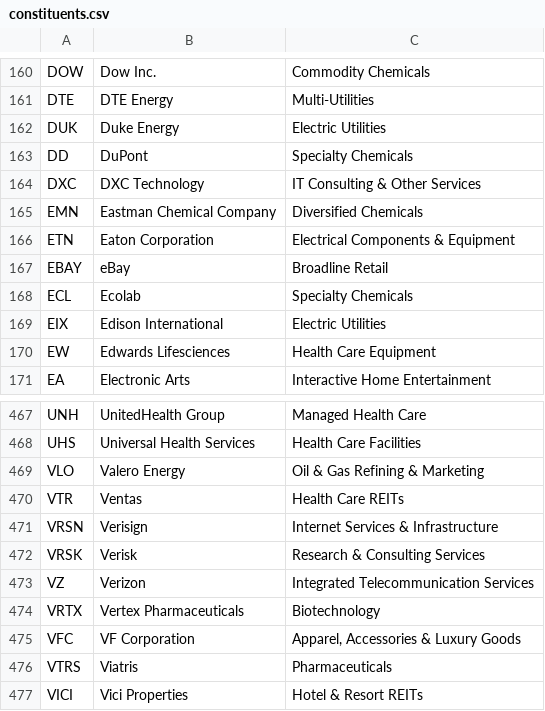
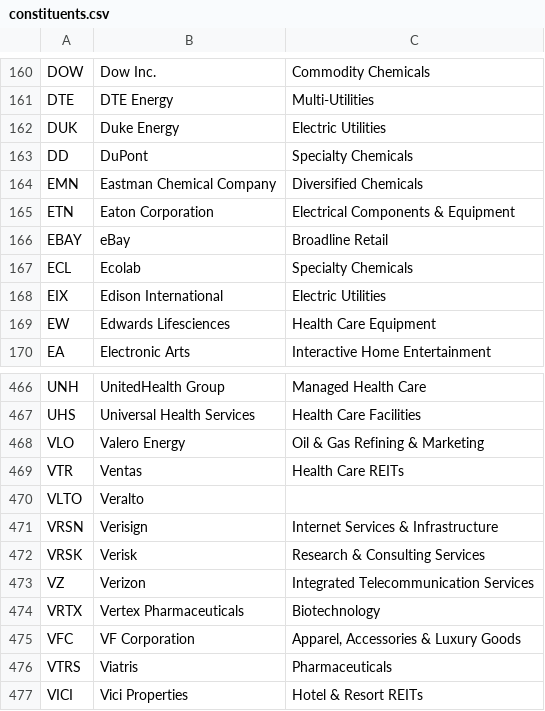
Before and after one commit to frek818/s-and-p-500-companies, a CSV file: data/constituents.csv, drawn as a sheet; only a part is shown, gaps mark what is left out; removed rows and columns are numbered as before the commit, all else as after; the diff names each change by its address in the sheet, - before the commit and + after, or states it on an @@ line.

Commit message:
[data][skip ci] automatic update

```diff
--- a/data/constituents.csv
+++ b/data/constituents.csv
-row 164: DXC | DXC Technology | IT Consulting & Other Services
+row 470: VLTO | Veralto
```
Also changed, not shown: 1 other file.
